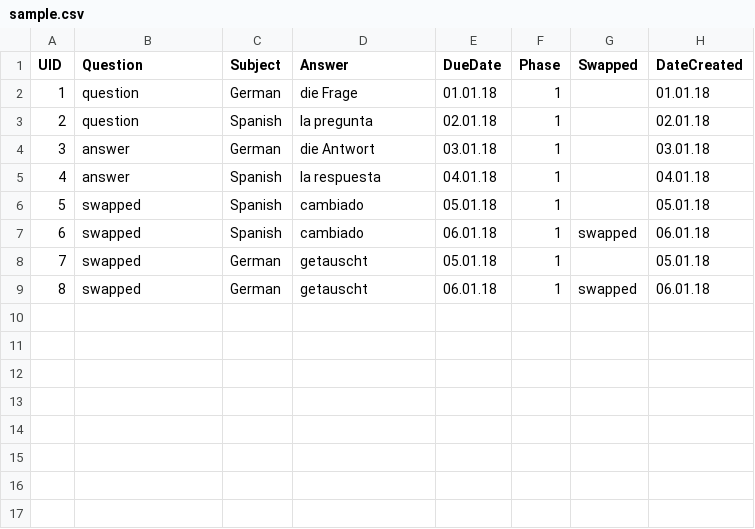
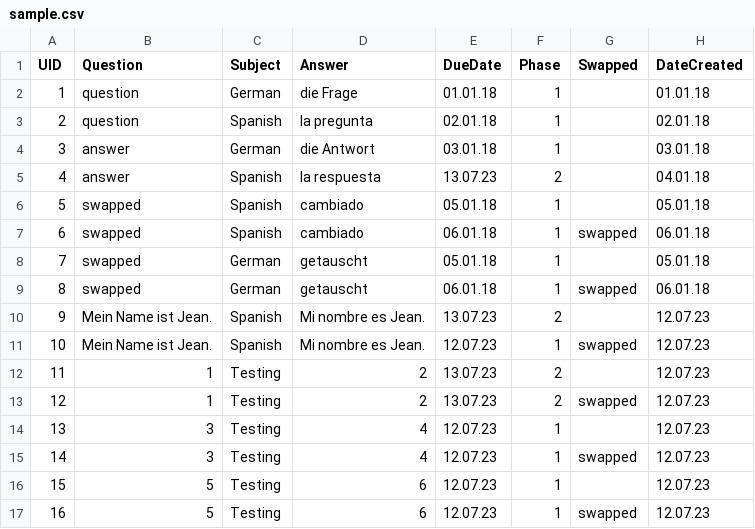
Before and after one commit to JuanMiguelDiaz/VocTrainer, a CSV file: sample.csv, drawn as a sheet.

```diff
--- a/sample.csv
+++ b/sample.csv
@@ -4,3 +4,3 @@ UID;Question;Subject;Answer;DueDate;Phase;Swapped;DateCreated
 3;answer;German;die Antwort;03.01.18;1;;03.01.18
-4;answer;Spanish;la respuesta;04.01.18;1;;04.01.18
+4;answer;Spanish;la respuesta;13.07.23;2;;04.01.18
 5;swapped;Spanish;cambiado;05.01.18;1;;05.01.18
@@ -9 +9,9 @@ UID;Question;Subject;Answer;DueDate;Phase;Swapped;DateCreated
 8;swapped;German;getauscht;06.01.18;1;swapped;06.01.18
+9;Mein Name ist Jean.;Spanish;Mi nombre es Jean.;13.07.23;2;;12.07.23
+10;Mein Name ist Jean.;Spanish;Mi nombre es Jean.;12.07.23;1;swapped;12.07.23
+11;1;Testing;2;13.07.23;2;;12.07.23
+12;1;Testing;2;13.07.23;2;swapped;12.07.23
+13;3;Testing;4;12.07.23;1;;12.07.23
+14;3;Testing;4;12.07.23;1;swapped;12.07.23
+15;5;Testing;6;12.07.23;1;;12.07.23
+16;5;Testing;6;12.07.23;1;swapped;12.07.23
```
Also changed, not shown: 5 other files.
